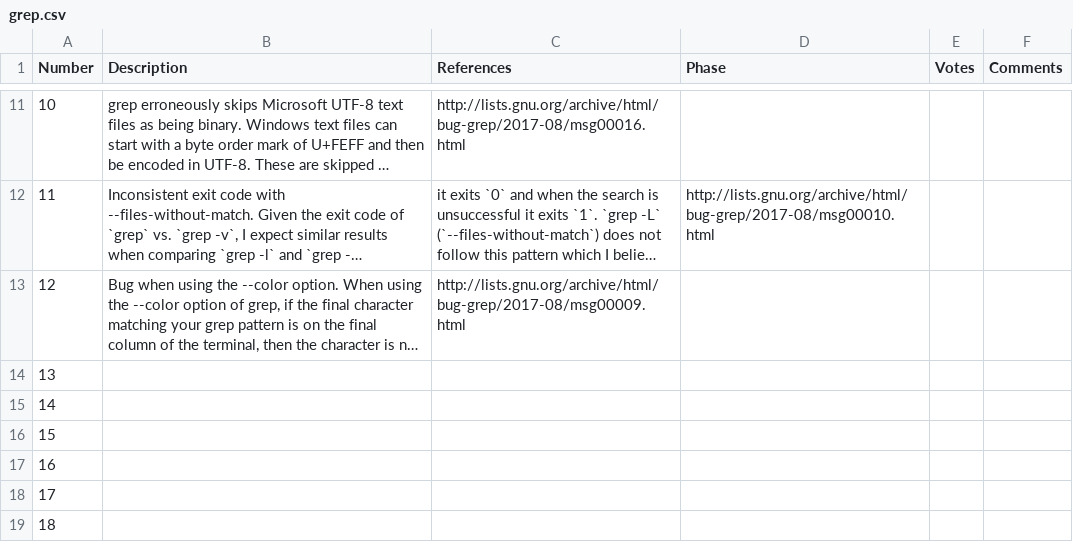
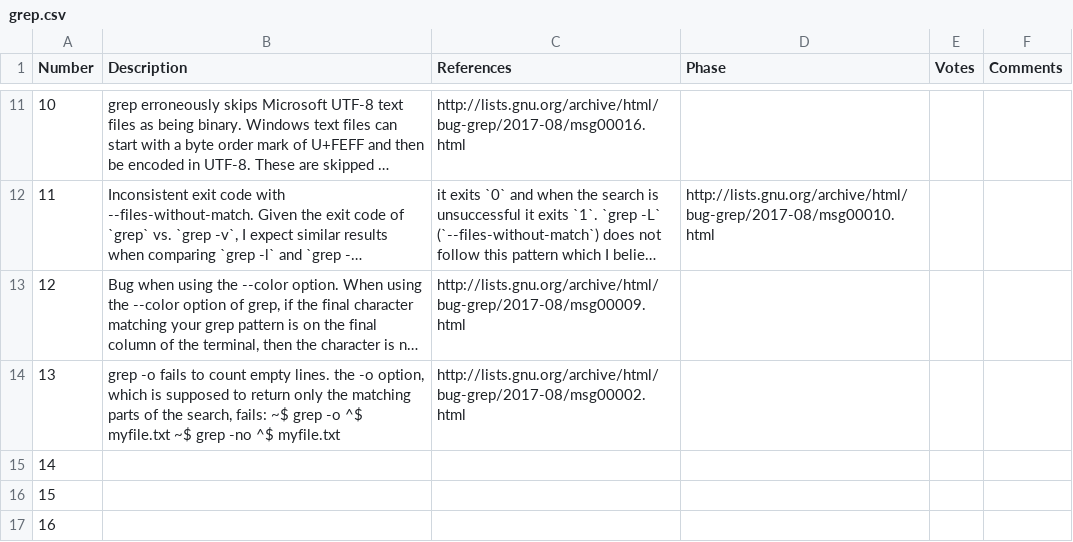
Before and after one commit to zhanggenex/TCP-Fuzz, a CSV file: buglist/grep.csv, drawn as a sheet; only a part is shown, gaps mark what is left out; the shorter side is filled out with more unchanged rows; long unchanged cells end in …; the diff names each change by its address in the sheet, - before the commit and + after, or states it on an @@ line.

Commit message:
additional upload buglist

```diff
--- a/buglist/grep.csv
+++ b/buglist/grep.csv
-B14 (Description): (empty)
+B14 (Description): grep -o fails to count empty lines. the -o option, which is supposed to return only the matching parts of the search, fails: ~$ grep -o ^$ myfile.txt ~$ grep -no ^$ myfile.txt
-C14 (References): (empty)
+C14 (References): http://lists.gnu.org/archive/html/bug-grep/2017-08/msg00002.html
```
